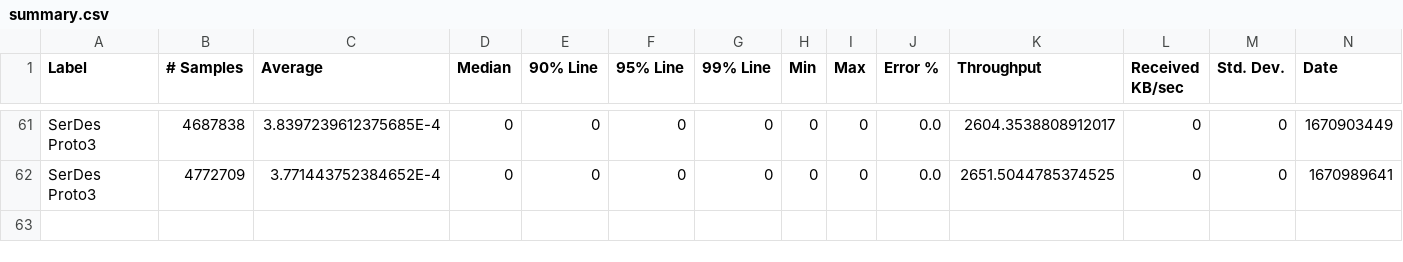
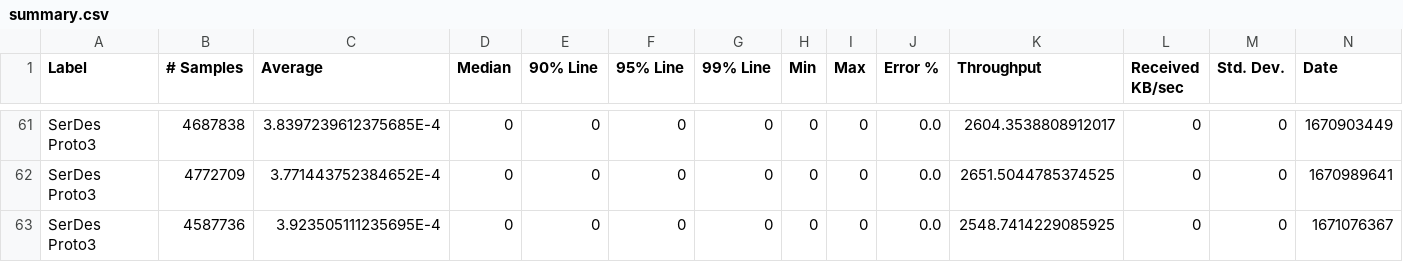
Before and after one commit to ballerina-platform/module-ballerina-serdes, a CSV file: load-tests/proto3_test/results/summary.csv, drawn as a sheet; only a part is shown, gaps mark what is left out; rows hold the shown columns only; the diff names each change by its address in the sheet, - before the commit and + after, or states it on an @@ line.

Commit message:
Update proto3_test test results on Thu Dec 15 03:56:32 UTC 2022

```diff
--- a/load-tests/proto3_test/results/summary.csv
+++ b/load-tests/proto3_test/results/summary.csv
+row 63: SerDes Proto3 | 4587736 | 3.923505111235695E-4 | 0 | 0 | 0 | 0 | 0 | 0 | 0.0 | 2548.7414229085925 | 0 | 0 | 1671076367
```
